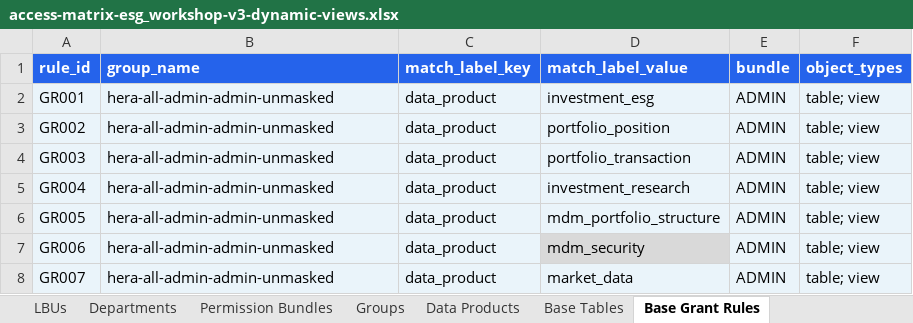
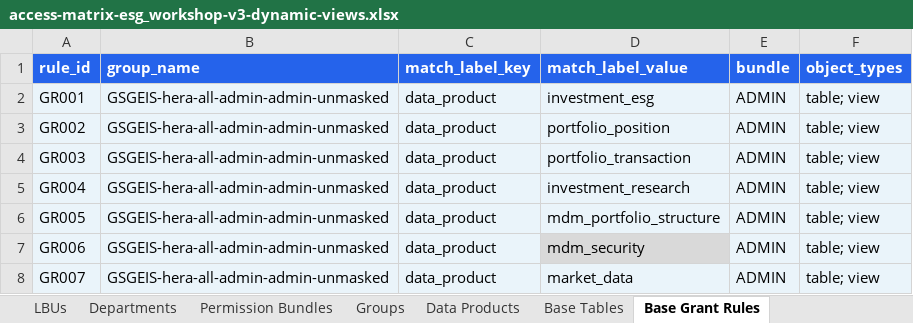
Before and after one commit to xieming-databricks/eastspring-governance-configs, an Excel workbook: excels/esg/access-matrix-esg_workshop-v3-dynamic-views.xlsx, sheet Base Grant Rules, drawn as a sheet; values as stored, in another font and other column widths than the file's, no borders; charts and pictures and conditional formats not drawn; the diff names each change by its address in the sheet, - before the commit and + after, or states it on an @@ line.

```diff
--- a/excels/esg/access-matrix-esg_workshop-v3-dynamic-views.xlsx (sheet Base Grant Rules)
+++ b/excels/esg/access-matrix-esg_workshop-v3-dynamic-views.xlsx (sheet Base Grant Rules)
-B2:B8 (group_name): hera-all-admin-admin-unmasked
+B2:B8 (group_name): GSGEIS-hera-all-admin-admin-unmasked
```
Also changed, not shown: sheet RLS Entitlements (Move to delta, sheet Groups, sheet Rbac Views, charts or pictures.
